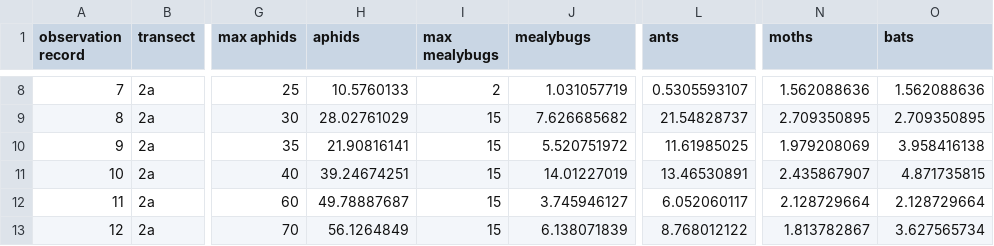
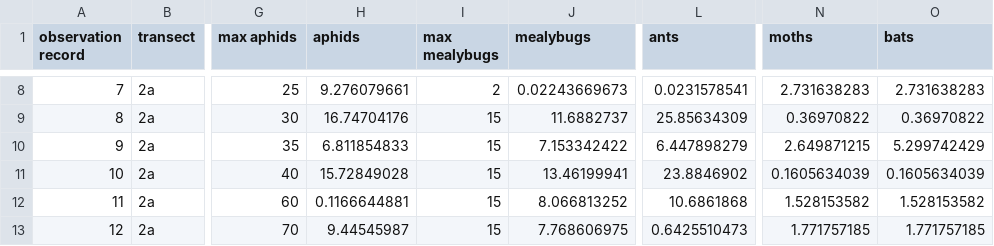
Before and after one commit to cordphelps/transect, a CSV file: data/hvb5.csv, drawn as a sheet; only a part is shown, gaps mark what is left out; the diff covers the shown part only; the diff names each change by its address in the sheet, - before the commit and + after, or states it on an @@ line.

```diff
--- a/data/hvb5.csv
+++ b/data/hvb5.csv
-H8 (aphids): 10.5760133
+H8 (aphids): 9.276079661
-J8 (mealybugs): 1.031057719
+J8 (mealybugs): 0.02243669673
-L8 (ants): 0.5305593107
+L8 (ants): 0.0231578541
-N8 (moths): 1.562088636
+N8 (moths): 2.731638283
-O8 (bats): 1.562088636
+O8 (bats): 2.731638283
-H9 (aphids): 28.02761029
+H9 (aphids): 16.74704176
-J9 (mealybugs): 7.626685682
+J9 (mealybugs): 11.6882737
-L9 (ants): 21.54828737
+L9 (ants): 25.85634309
-N9 (moths): 2.709350895
+N9 (moths): 0.36970822
-O9 (bats): 2.709350895
+O9 (bats): 0.36970822
-H10 (aphids): 21.90816141
+H10 (aphids): 6.811854833
-J10 (mealybugs): 5.520751972
+J10 (mealybugs): 7.153342422
-L10 (ants): 11.61985025
+L10 (ants): 6.447898279
-N10 (moths): 1.979208069
+N10 (moths): 2.649871215
-O10 (bats): 3.958416138
+O10 (bats): 5.299742429
-H11 (aphids): 39.24674251
+H11 (aphids): 15.72849028
-J11 (mealybugs): 14.01227019
+J11 (mealybugs): 13.46199941
-L11 (ants): 13.46530891
+L11 (ants): 23.8846902
-N11 (moths): 2.435867907
+N11 (moths): 0.1605634039
-O11 (bats): 4.871735815
+O11 (bats): 0.1605634039
-H12 (aphids): 49.78887687
+H12 (aphids): 0.1166644881
-J12 (mealybugs): 3.745946127
+J12 (mealybugs): 8.066813252
-L12 (ants): 6.052060117
+L12 (ants): 10.6861868
-N12 (moths): 2.128729664
+N12 (moths): 1.528153582
-O12 (bats): 2.128729664
+O12 (bats): 1.528153582
-H13 (aphids): 56.1264849
+H13 (aphids): 9.44545987
-J13 (mealybugs): 6.138071839
+J13 (mealybugs): 7.768606975
-L13 (ants): 8.768012122
+L13 (ants): 0.6425510473
-N13 (moths): 1.813782867
+N13 (moths): 1.771757185
-O13 (bats): 3.627565734
+O13 (bats): 1.771757185
```
Also changed, not shown: 118 edited cells elsewhere in this file.
